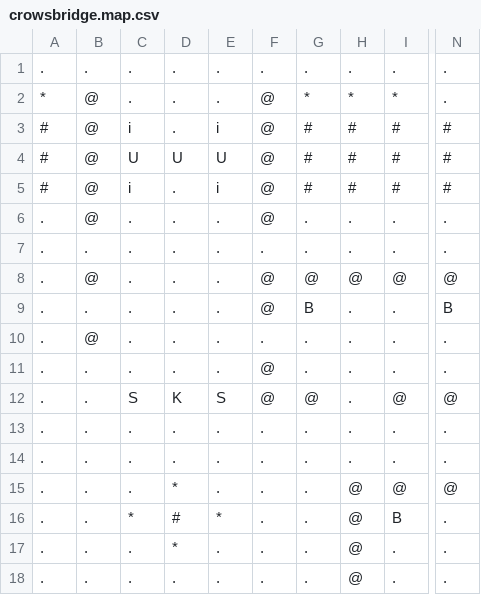
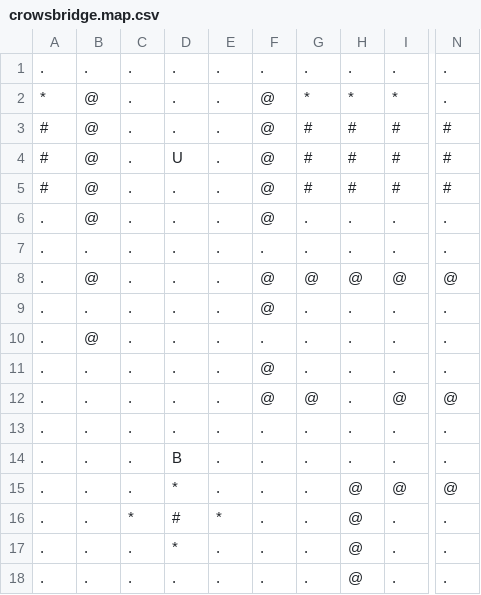
Before and after one commit to haitike/berto-s-dimensional-wars, a CSV file: data/maps/crowsbridge.map.csv, drawn as a sheet; only a part is shown, gaps mark what is left out; the diff names each change by its address in the sheet, - before the commit and + after, or states it on an @@ line.

```diff
--- a/data/maps/crowsbridge.map.csv
+++ b/data/maps/crowsbridge.map.csv
-C3: i
+C3: .
-E3: i
+E3: .
-C4: U
+C4: .
-E4: U
+E4: .
-C5: i
+C5: .
-E5: i
+E5: .
-G9: B
+G9: .
-N9: B
+N9: .
-C12: S
+C12: .
-D12: K
+D12: .
-E12: S
+E12: .
-D14: .
+D14: B
-I16: B
+I16: .
```
Also changed, not shown: data/units.csv, 2 other files.
